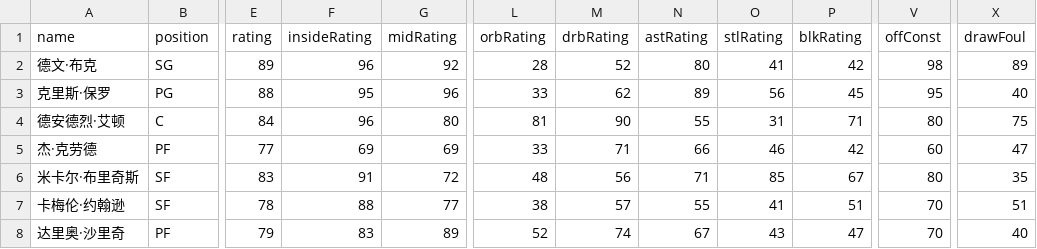
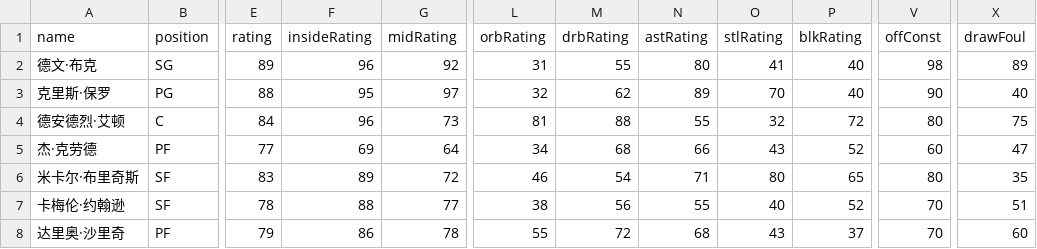
Before and after one commit to MikeYan01/NBA-sim, a CSV file: database/roster/太阳.csv, drawn as a sheet; only a part is shown, gaps mark what is left out; the diff covers the shown part only; the diff names each change by its address in the sheet, - before the commit and + after, or states it on an @@ line.

Commit message:
Roster Update

```diff
--- a/database/roster/太阳.csv
+++ b/database/roster/太阳.csv
-L2 (orbRating): 28
+L2 (orbRating): 31
-M2 (drbRating): 52
+M2 (drbRating): 55
-P2 (blkRating): 42
+P2 (blkRating): 40
-G3 (midRating): 96
+G3 (midRating): 97
-L3 (orbRating): 33
+L3 (orbRating): 32
-O3 (stlRating): 56
+O3 (stlRating): 70
-P3 (blkRating): 45
+P3 (blkRating): 40
-V3 (offConst): 95
+V3 (offConst): 90
-G4 (midRating): 80
+G4 (midRating): 73
-M4 (drbRating): 90
+M4 (drbRating): 88
-O4 (stlRating): 31
+O4 (stlRating): 32
-P4 (blkRating): 71
+P4 (blkRating): 72
-G5 (midRating): 69
+G5 (midRating): 64
-L5 (orbRating): 33
+L5 (orbRating): 34
-M5 (drbRating): 71
+M5 (drbRating): 68
-O5 (stlRating): 46
+O5 (stlRating): 43
-P5 (blkRating): 42
+P5 (blkRating): 52
-F6 (insideRating): 91
+F6 (insideRating): 89
-L6 (orbRating): 48
+L6 (orbRating): 46
-M6 (drbRating): 56
+M6 (drbRating): 54
-O6 (stlRating): 85
+O6 (stlRating): 80
-P6 (blkRating): 67
+P6 (blkRating): 65
-M7 (drbRating): 57
+M7 (drbRating): 56
-O7 (stlRating): 41
+O7 (stlRating): 40
-P7 (blkRating): 51
+P7 (blkRating): 52
-F8 (insideRating): 83
+F8 (insideRating): 86
-G8 (midRating): 89
+G8 (midRating): 78
-L8 (orbRating): 52
+L8 (orbRating): 55
-M8 (drbRating): 74
+M8 (drbRating): 72
-N8 (astRating): 67
+N8 (astRating): 68
-P8 (blkRating): 47
+P8 (blkRating): 37
-X8 (drawFoul): 40
+X8 (drawFoul): 60
```
Also changed, not shown: 13 edited cells elsewhere in this file, database/roster/奇才.csv, database/roster/尼克斯.csv, 27 other files.
